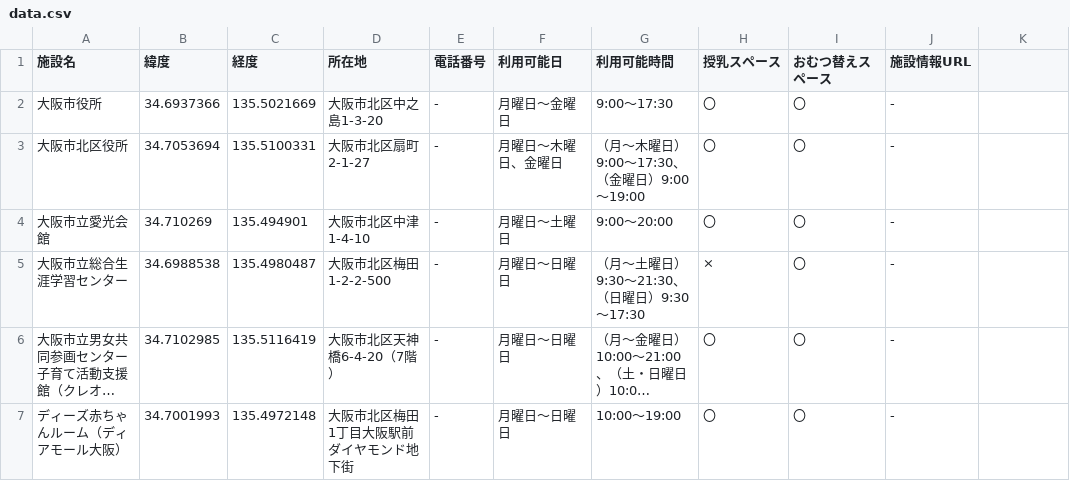
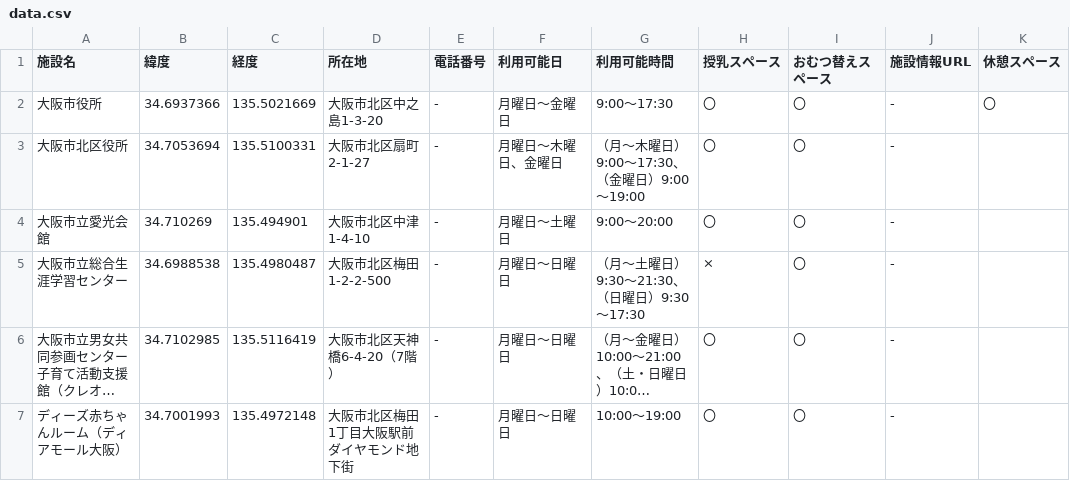
Before and after one commit to datapf-osaka/akachan-map, a CSV file: Data/01_osaka-shi/01_akachan-map/data.csv, drawn as a sheet; only a part is shown; long unchanged cells end in ….

```diff
--- a/Data/01_osaka-shi/01_akachan-map/data.csv
+++ b/Data/01_osaka-shi/01_akachan-map/data.csv
@@ -1,3 +1,3 @@
-施設名,緯度,経度,所在地,電話番号,利用可能日,利用可能時間,授乳スペース,おむつ替えスペース,施設情報URL
-大阪市役所,34.6937366,135.5021669,大阪市北区中之島1-3-20,-,月曜日～金曜日　,9:00～17:30,〇,〇,-
+施設名,緯度,経度,所在地,電話番号,利用可能日,利用可能時間,授乳スペース,おむつ替えスペース,施設情報URL,休憩スペース
+大阪市役所,34.6937366,135.5021669,大阪市北区中之島1-3-20,-,月曜日～金曜日　,9:00～17:30,〇,〇,-,〇
 大阪市北区役所,34.7053694,135.5100331,大阪市北区扇町2-1-27,-,月曜日～木曜日、金曜日,（月〜木曜日）9:00～17:30、（金曜日）9:00～19:00,〇,〇,-
```
Also changed, not shown: 4 other files.
